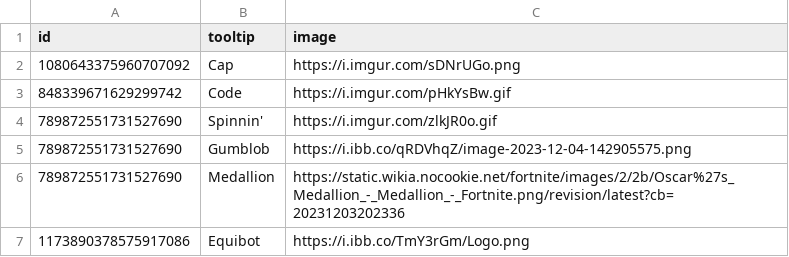
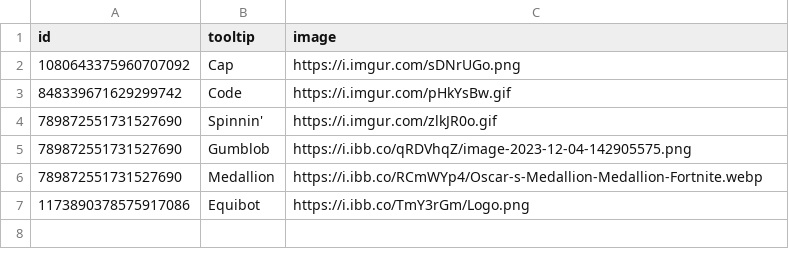
Before and after one commit to Equicord/Equibored, a CSV file: badges.csv, drawn as a sheet.

Commit message:
Update badges.csv

```diff
--- a/badges.csv
+++ b/badges.csv
@@ -5,3 +5,3 @@ id,tooltip,image
 789872551731527690,Gumblob,https://i.ibb.co/qRDVhqZ/image-2023-12-04-142905575.png
-789872551731527690,Medallion,https://static.wikia.nocookie.net/fortnite/images/2/2b/Oscar%27s_Medallion_-_Medallion_-_Fortnite.png/revision/latest?cb=20231203202336
+789872551731527690,Medallion,https://i.ibb.co/RCmWYp4/Oscar-s-Medallion-Medallion-Fortnite.webp
 1173890378575917086,Equibot,https://i.ibb.co/TmY3rGm/Logo.png
```
